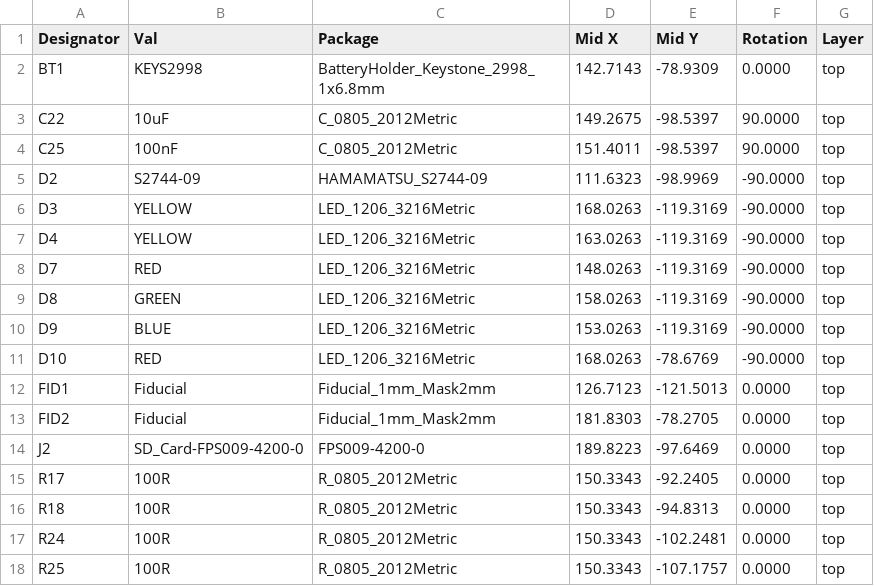
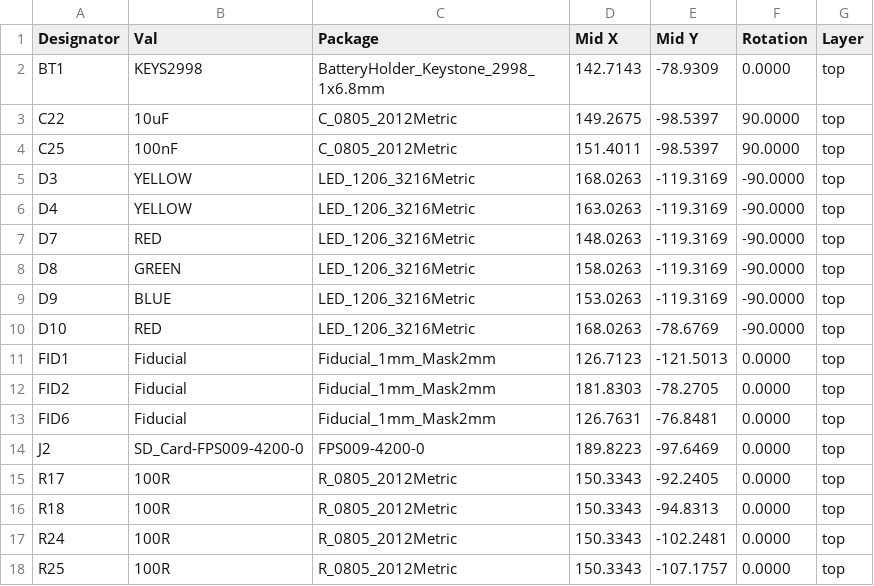
Before and after one commit to ust-modules/USTSIPIN02, a CSV file: hw/cam_profi/PnP/USTSIPIN02B_cpl_top_pos.csv, drawn as a sheet; removed rows and columns are numbered as before the commit, all else as after; the diff names each change by its address in the sheet, - before the commit and + after, or states it on an @@ line.

```diff
--- a/hw/cam_profi/PnP/USTSIPIN02B_cpl_top_pos.csv
+++ b/hw/cam_profi/PnP/USTSIPIN02B_cpl_top_pos.csv
-row 5: D2 | S2744-09 | HAMAMATSU_S2744-09 | 111.6323 | -98.9969 | -90.0000 | top
+row 13: FID6 | Fiducial | Fiducial_1mm_Mask2mm | 126.7631 | -76.8481 | 0.0000 | top
```
Also changed, not shown: hw/cam_profi/PnP/USTSIPIN02B_cpl_bottom_pos.csv, hw/cam_profi/USTSIPIN02B-both_pos.csv, 46 other files.
